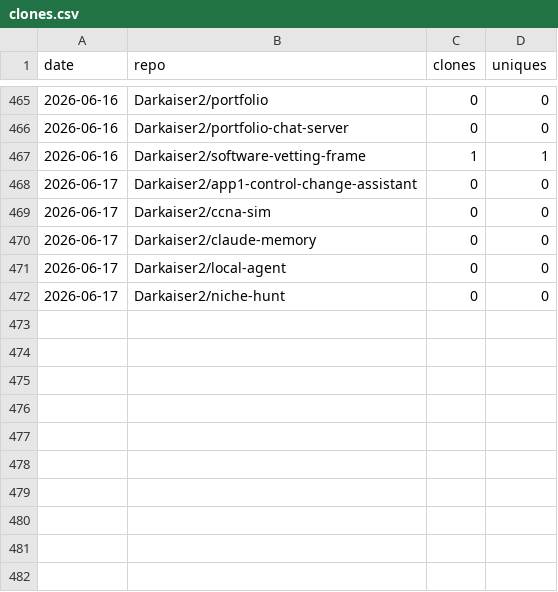
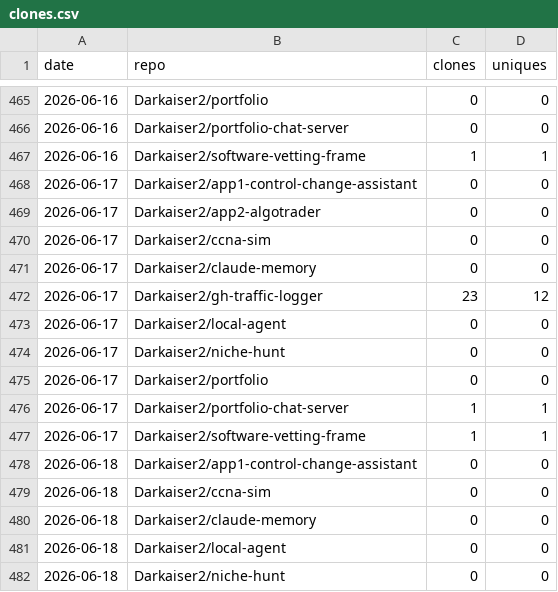
Before and after one commit to Darkaiser2/gh-traffic-logger, a CSV file: data/clones.csv, drawn as a sheet; only a part is shown, gaps mark what is left out; the diff names each change by its address in the sheet, - before the commit and + after, or states it on an @@ line.

```diff
--- a/data/clones.csv
+++ b/data/clones.csv
+row 469: 2026-06-17 | Darkaiser2/app2-algotrader | 0 | 0
+row 472: 2026-06-17 | Darkaiser2/gh-traffic-logger | 23 | 12
+row 475: 2026-06-17 | Darkaiser2/portfolio | 0 | 0
+row 476: 2026-06-17 | Darkaiser2/portfolio-chat-server | 1 | 1
+row 477: 2026-06-17 | Darkaiser2/software-vetting-frame | 1 | 1
+row 478: 2026-06-18 | Darkaiser2/app1-control-change-assistant | 0 | 0
+row 479: 2026-06-18 | Darkaiser2/ccna-sim | 0 | 0
+row 480: 2026-06-18 | Darkaiser2/claude-memory | 0 | 0
+row 481: 2026-06-18 | Darkaiser2/local-agent | 0 | 0
+row 482: 2026-06-18 | Darkaiser2/niche-hunt | 0 | 0
```
Also changed, not shown: data/paths.csv, data/referrers.csv, 1 other file.
